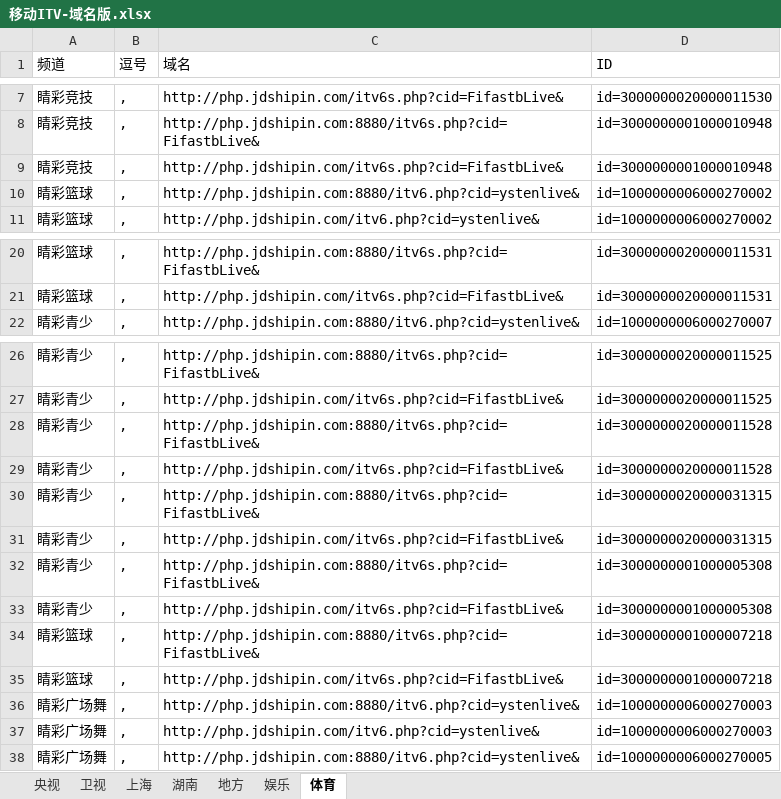
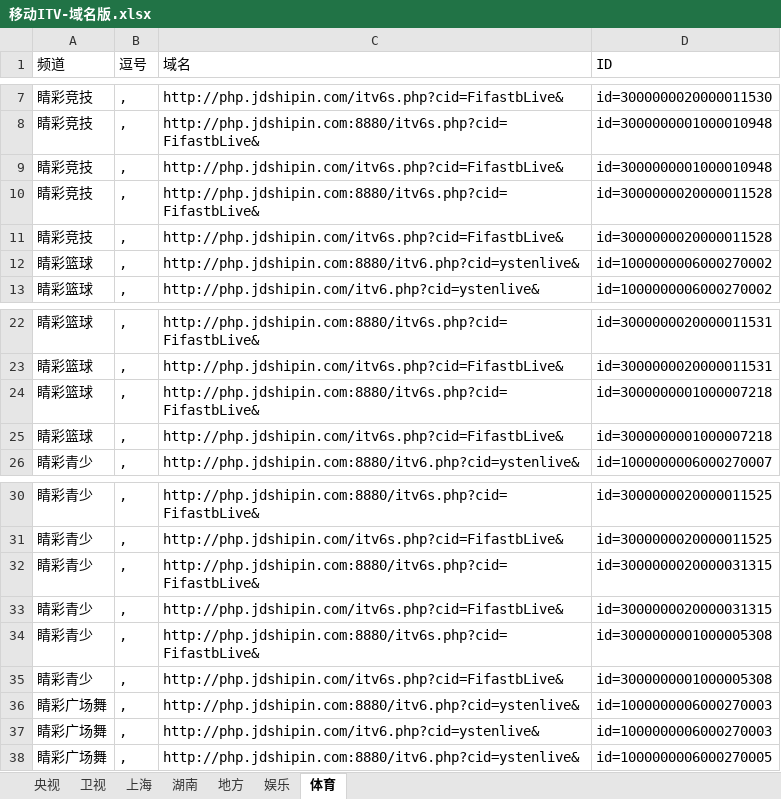
Before and after one commit to Alonso0729/Television, an Excel workbook: 直播源汇总文档/IPV6直播源汇总/移动ITV-域名版.xlsx, sheet 体育, drawn as a sheet; only a part is shown, gaps mark what is left out; values as stored, in another font and other column widths than the file's, no borders; removed rows and columns are numbered as before the commit, all else as after; the diff names each change by its address in the sheet, - before the commit and + after, or states it on an @@ line.

```diff
--- a/直播源汇总文档/IPV6直播源汇总/移动ITV-域名版.xlsx (sheet 体育)
+++ b/直播源汇总文档/IPV6直播源汇总/移动ITV-域名版.xlsx (sheet 体育)
+row 10: 睛彩竞技 | , | http://php.jdshipin.com:8880/itv6s.php?cid=FifastbLive& | id=3000000020000011528
+row 11: 睛彩竞技 | , | http://php.jdshipin.com/itv6s.php?cid=FifastbLive& | id=3000000020000011528
@@ row 34 moved to row 24: 睛彩篮球 @@
@@ row 35 moved to row 25: 睛彩篮球 @@
-row 28: 睛彩青少 | , | http://php.jdshipin.com:8880/itv6s.php?cid=FifastbLive& | id=3000000020000011528
-row 29: 睛彩青少 | , | http://php.jdshipin.com/itv6s.php?cid=FifastbLive& | id=3000000020000011528
```
Also changed, not shown: 5 other files.
